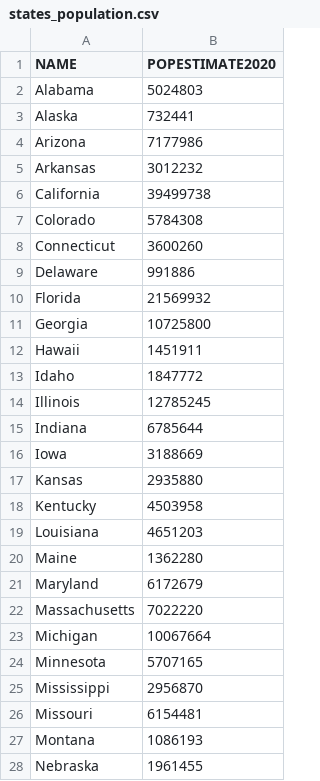
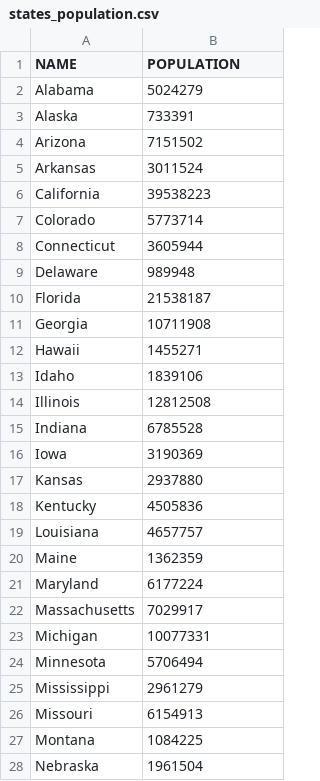
Before and after one commit to nisigit/jane-street-puzzles, a CSV file: altered-states-2/states_population.csv, drawn as a sheet; only a part is shown; the diff covers the shown part only.

```diff
--- a/altered-states-2/states_population.csv
+++ b/altered-states-2/states_population.csv
@@ -1,28 +1,28 @@
-NAME,POPESTIMATE2020
-Alabama,5024803
-Alaska,732441
-Arizona,7177986
-Arkansas,3012232
-California,39499738
-Colorado,5784308
-Connecticut,3600260
-Delaware,991886
-Florida,21569932
-Georgia,10725800
-Hawaii,1451911
-Idaho,1847772
-Illinois,12785245
-Indiana,6785644
-Iowa,3188669
-Kansas,2935880
-Kentucky,4503958
-Louisiana,4651203
-Maine,1362280
-Maryland,6172679
-Massachusetts,7022220
-Michigan,10067664
-Minnesota,5707165
-Mississippi,2956870
-Missouri,6154481
-Montana,1086193
-Nebraska,1961455
+NAME,POPULATION
+Alabama,5024279
+Alaska,733391
+Arizona,7151502
+Arkansas,3011524
+California,39538223
+Colorado,5773714
+Connecticut,3605944
+Delaware,989948
+Florida,21538187
+Georgia,10711908
+Hawaii,1455271
+Idaho,1839106
+Illinois,12812508
+Indiana,6785528
+Iowa,3190369
+Kansas,2937880
+Kentucky,4505836
+Louisiana,4657757
+Maine,1362359
+Maryland,6177224
+Massachusetts,7029917
+Michigan,10077331
+Minnesota,5706494
+Mississippi,2961279
+Missouri,6154913
+Montana,1084225
+Nebraska,1961504
```
Also changed, not shown: 23 edited cells elsewhere in this file, 1 other file.
